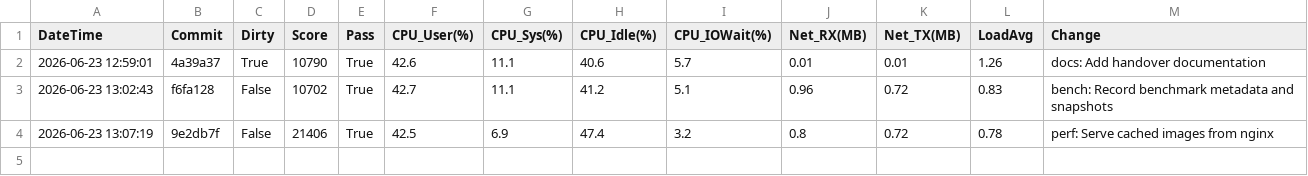
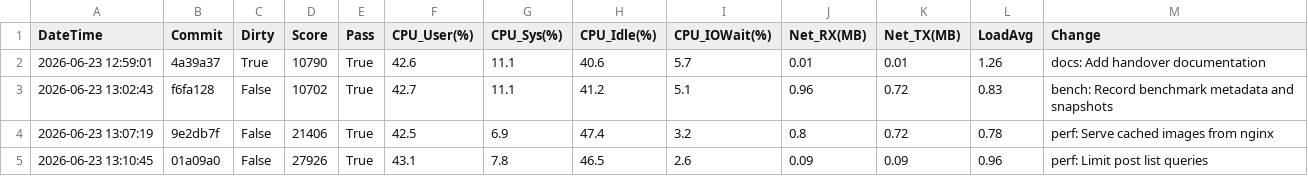
Before and after one commit to tetty2525/isucon_prod_tate, a CSV file: docs/score_history.csv, drawn as a sheet.

Commit message:
bench: Record wave4 post list result

```diff
--- a/docs/score_history.csv
+++ b/docs/score_history.csv
@@ -4 +4,2 @@ DateTime,Commit,Dirty,Score,Pass,CPU_User(%),CPU_Sys(%),CPU_Idle(%),CPU_IOWait(%
 2026-06-23 13:07:19,9e2db7f,False,21406,True,42.5,6.9,47.4,3.2,0.8,0.72,0.78,perf: Serve cached images from nginx
+2026-06-23 13:10:45,01a09a0,False,27926,True,43.1,7.8,46.5,2.6,0.09,0.09,0.96,perf: Limit post list queries
```
Also changed, not shown: 4 other files.
